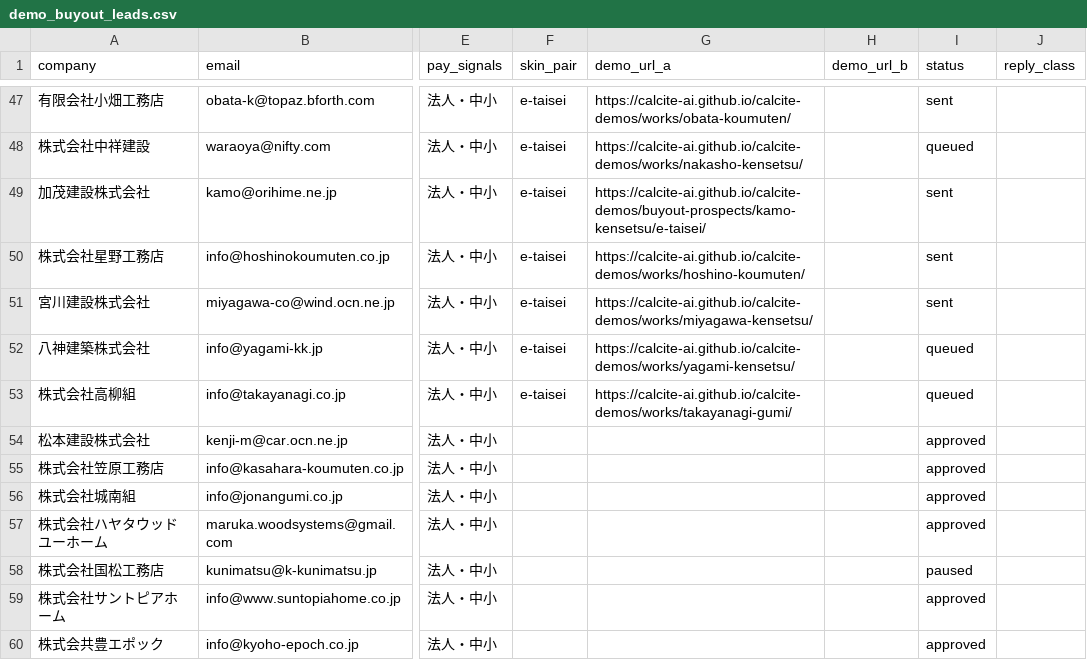
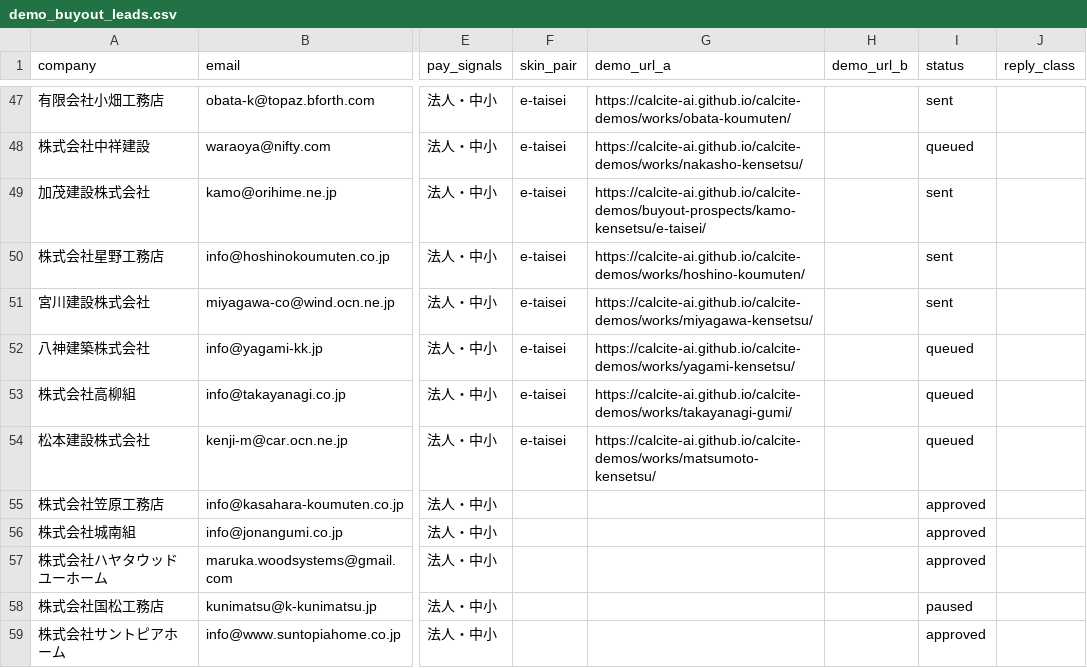
Before and after one commit to calcite-ai/calcite-demos, a CSV file: buyout-ops/demo_buyout_leads.csv, drawn as a sheet; only a part is shown, gaps mark what is left out; the shorter side is filled out with more unchanged rows; the diff names each change by its address in the sheet, - before the commit and + after, or states it on an @@ line.

```diff
--- a/buyout-ops/demo_buyout_leads.csv
+++ b/buyout-ops/demo_buyout_leads.csv
-F54 (skin_pair): (empty)
+F54 (skin_pair): e-taisei
-G54 (demo_url_a): (empty)
+G54 (demo_url_a): https://calcite-ai.github.io/calcite-demos/works/matsumoto-kensetsu/
-I54 (status): approved
+I54 (status): queued
```
